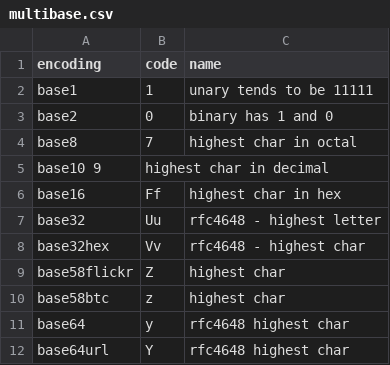
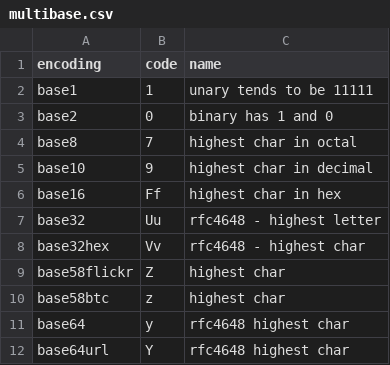
Before and after one commit to multiformats/multibase, a CSV file: multibase.csv, drawn as a sheet; removed rows and columns are numbered as before the commit, all else as after; the diff names each change by its address in the sheet, - before the commit and + after, or states it on an @@ line.

Commit message:
Update multibase.csv

```diff
--- a/multibase.csv
+++ b/multibase.csv
-row 5: base10 9 | highest char in decimal
+row 5: base10 | 9 | highest char in decimal
```
